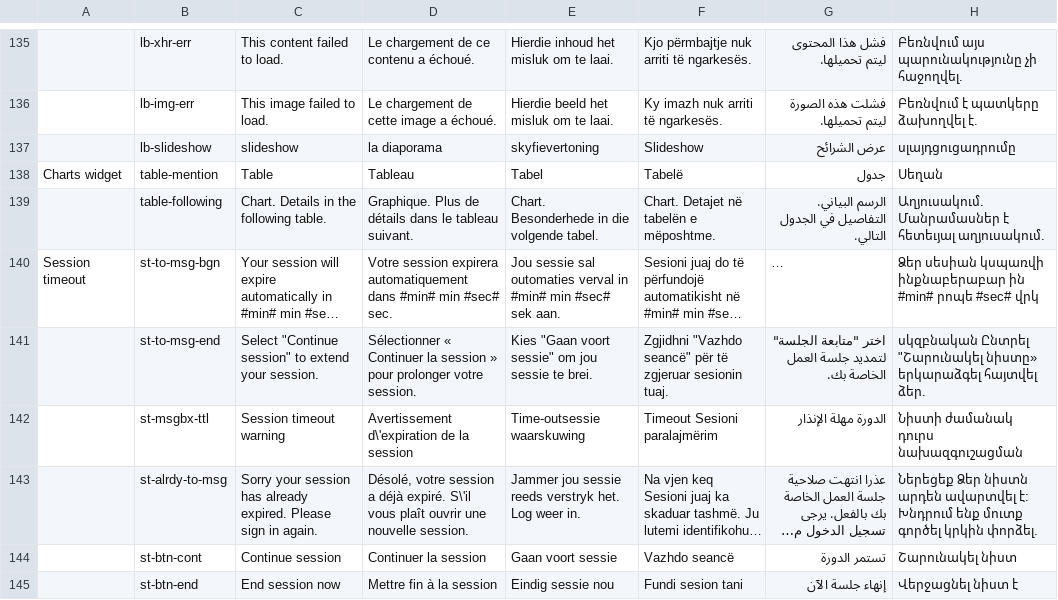
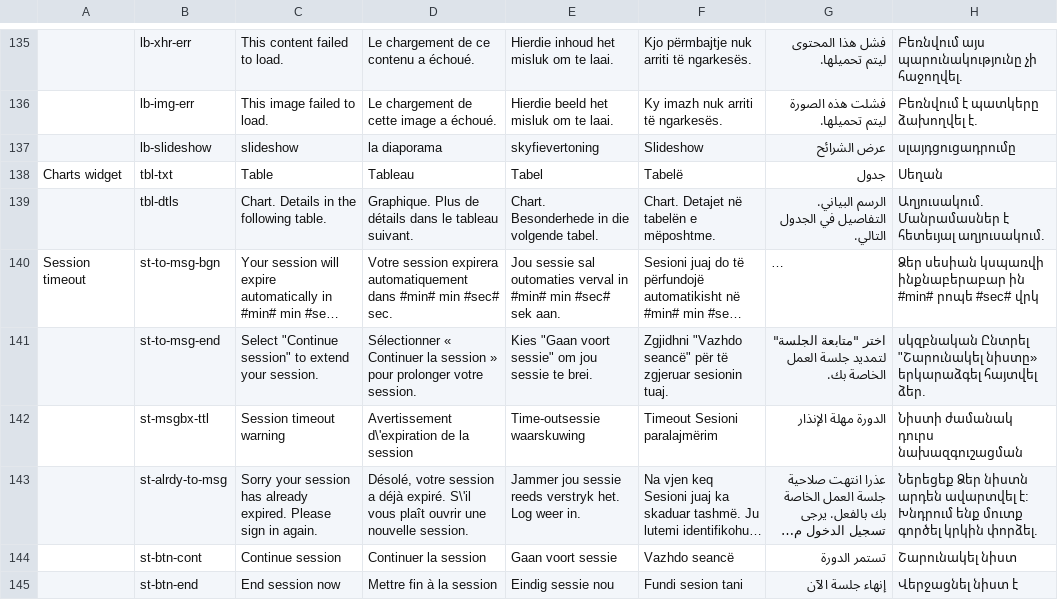
Before and after one commit to zhishare751283865MelindaSmith/wet-boew, a CSV file: src/i18n/i18n.csv, drawn as a sheet; only a part is shown, gaps mark what is left out; long unchanged cells end in …; the diff names each change by its address in the sheet, - before the commit and + after, or states it on an @@ line.

```diff
--- a/src/i18n/i18n.csv
+++ b/src/i18n/i18n.csv
-B138: table-mention
+B138: tbl-txt
-B139: table-following
+B139: tbl-dtls
```
Also changed, not shown: 14 other files.
